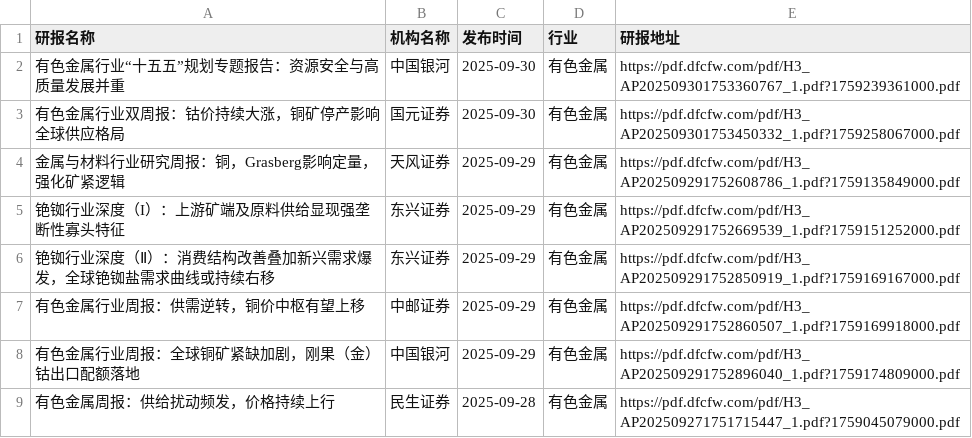
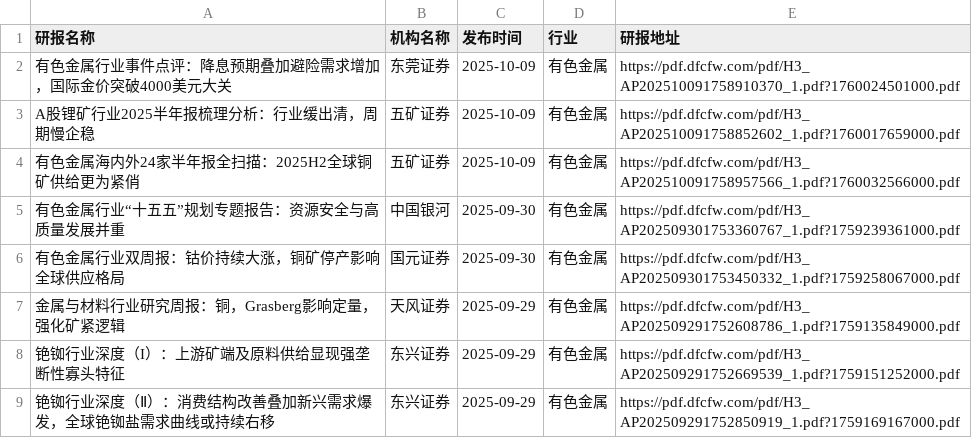
Before and after one commit to manymore13/report, a CSV file: eastmoney/有色金属.csv, drawn as a sheet; only a part is shown; the shorter side is filled out with more unchanged rows.

```diff
--- a/eastmoney/有色金属.csv
+++ b/eastmoney/有色金属.csv
@@ -1,2 +1,5 @@
 研报名称,机构名称,发布时间,行业,研报地址
+有色金属行业事件点评：降息预期叠加避险需求增加，国际金价突破4000美元大关,东莞证券,2025-10-09,有色金属,https://pdf.dfcfw.com/pdf/H3_AP202510091758910370_1.pdf?1760024501000.pdf
+A股锂矿行业2025半年报梳理分析：行业缓出清，周期慢企稳,五矿证券,2025-10-09,有色金属,https://pdf.dfcfw.com/pdf/H3_AP202510091758852602_1.pdf?1760017659000.pdf
+有色金属海内外24家半年报全扫描：2025H2全球铜矿供给更为紧俏,五矿证券,2025-10-09,有色金属,https://pdf.dfcfw.com/pdf/H3_AP202510091758957566_1.pdf?1760032566000.pdf
 有色金属行业“十五五”规划专题报告：资源安全与高质量发展并重,中国银河,2025-09-30,有色金属,https://pdf.dfcfw.com/pdf/H3_AP202509301753360767_1.pdf?1759239361000.pdf
```
Also changed, not shown: eastmoney/保险.csv, eastmoney/化学制品.csv, 38 other files.
